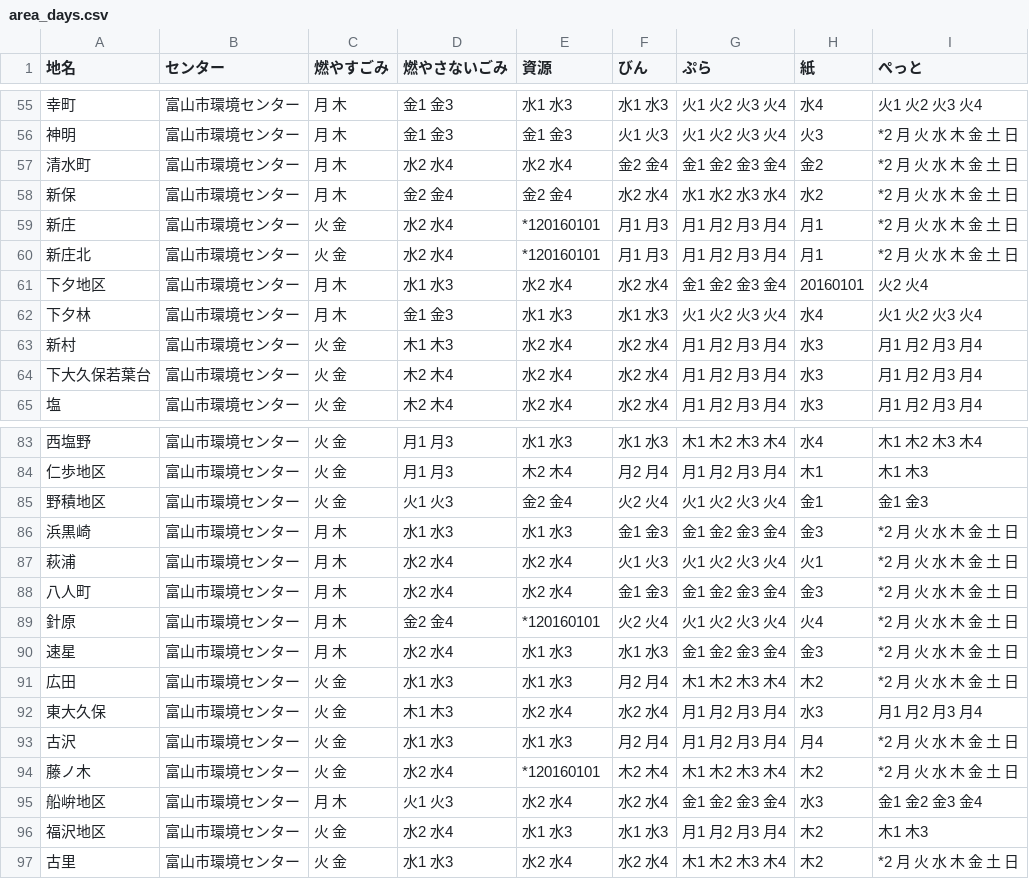
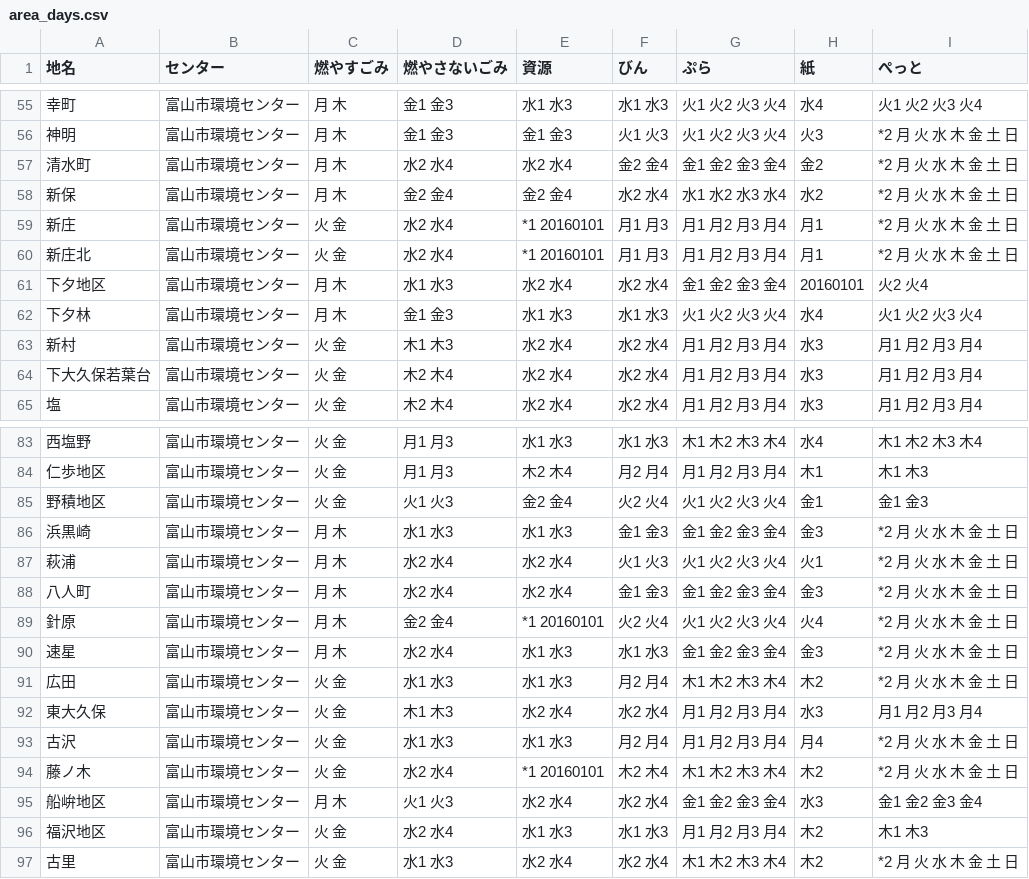
Before and after one commit to inoinotantan/5374, a CSV file: data/area_days.csv, drawn as a sheet; only a part is shown, gaps mark what is left out.

Commit message:
Update area_days.csv

```diff
--- a/data/area_days.csv
+++ b/data/area_days.csv
@@ -58,4 +58,4 @@
 新保,富山市環境センター,月 木,金2 金4,金2 金4,水2 水4,水1 水2 水3 水4,水2,*2 月 火 水 木 金 土 日
-新庄,富山市環境センター,火 金,水2 水4,*120160101,月1 月3,月1 月2 月3 月4,月1,*2 月 火 水 木 金 土 日
-新庄北,富山市環境センター,火 金,水2 水4,*120160101,月1 月3,月1 月2 月3 月4,月1,*2 月 火 水 木 金 土 日
+新庄,富山市環境センター,火 金,水2 水4,*1 20160101,月1 月3,月1 月2 月3 月4,月1,*2 月 火 水 木 金 土 日
+新庄北,富山市環境センター,火 金,水2 水4,*1 20160101,月1 月3,月1 月2 月3 月4,月1,*2 月 火 水 木 金 土 日
 下夕地区,富山市環境センター,月 木,水1 水3,水2 水4,水2 水4,金1 金2 金3 金4,20160101,火2 火4
@@ -88,3 +88,3 @@
 八人町,富山市環境センター,月 木,水2 水4,水2 水4,金1 金3,金1 金2 金3 金4,金3,*2 月 火 水 木 金 土 日
-針原,富山市環境センター,月 木,金2 金4,*120160101,火2 火4,火1 火2 火3 火4,火4,*2 月 火 水 木 金 土 日
+針原,富山市環境センター,月 木,金2 金4,*1 20160101,火2 火4,火1 火2 火3 火4,火4,*2 月 火 水 木 金 土 日
 速星,富山市環境センター,月 木,水2 水4,水1 水3,水1 水3,金1 金2 金3 金4,金3,*2 月 火 水 木 金 土 日
@@ -93,3 +93,3 @@
 古沢,富山市環境センター,火 金,水1 水3,水1 水3,月2 月4,月1 月2 月3 月4,月4,*2 月 火 水 木 金 土 日
-藤ノ木,富山市環境センター,火 金,水2 水4,*120160101,木2 木4,木1 木2 木3 木4,木2,*2 月 火 水 木 金 土 日
+藤ノ木,富山市環境センター,火 金,水2 水4,*1 20160101,木2 木4,木1 木2 木3 木4,木2,*2 月 火 水 木 金 土 日
 船峅地区,富山市環境センター,月 木,火1 火3,水2 水4,水2 水4,金1 金2 金3 金4,水3,金1 金2 金3 金4
```
